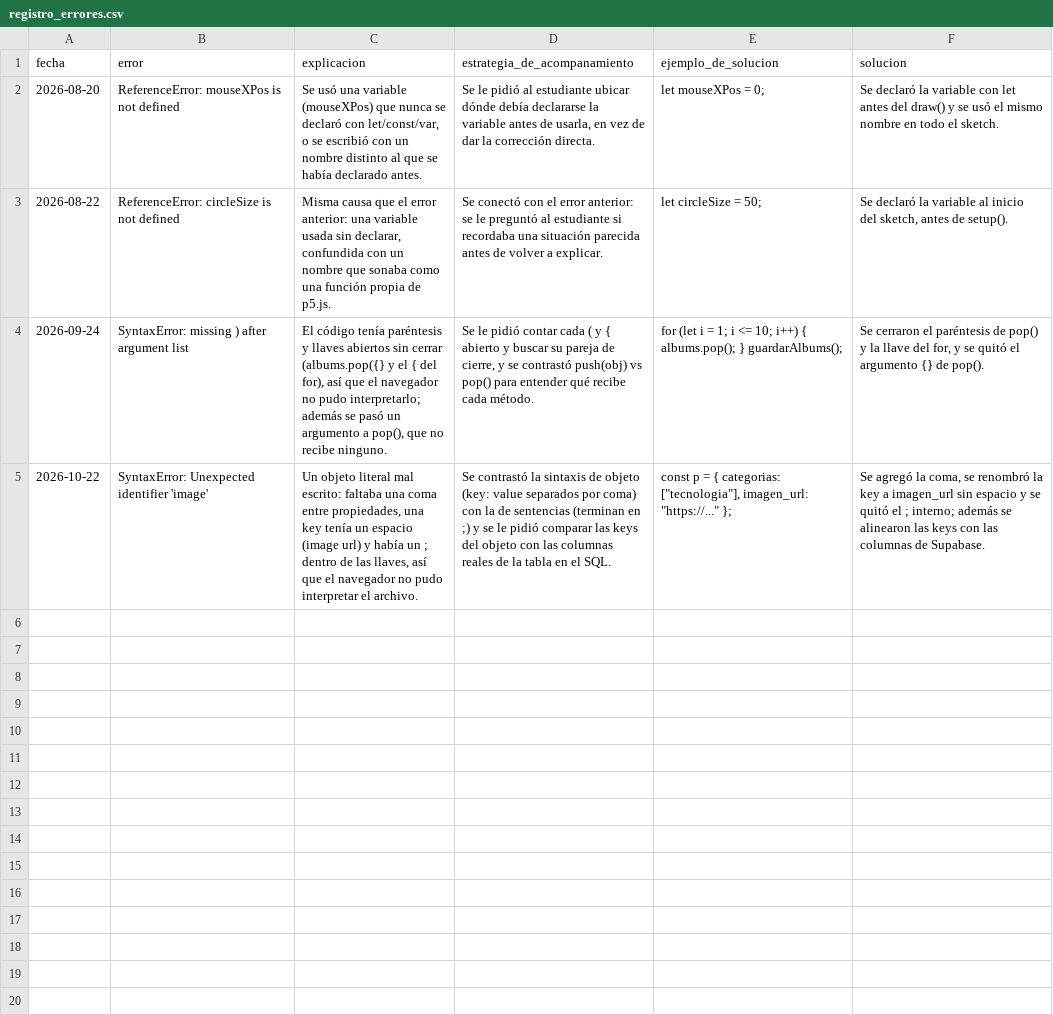
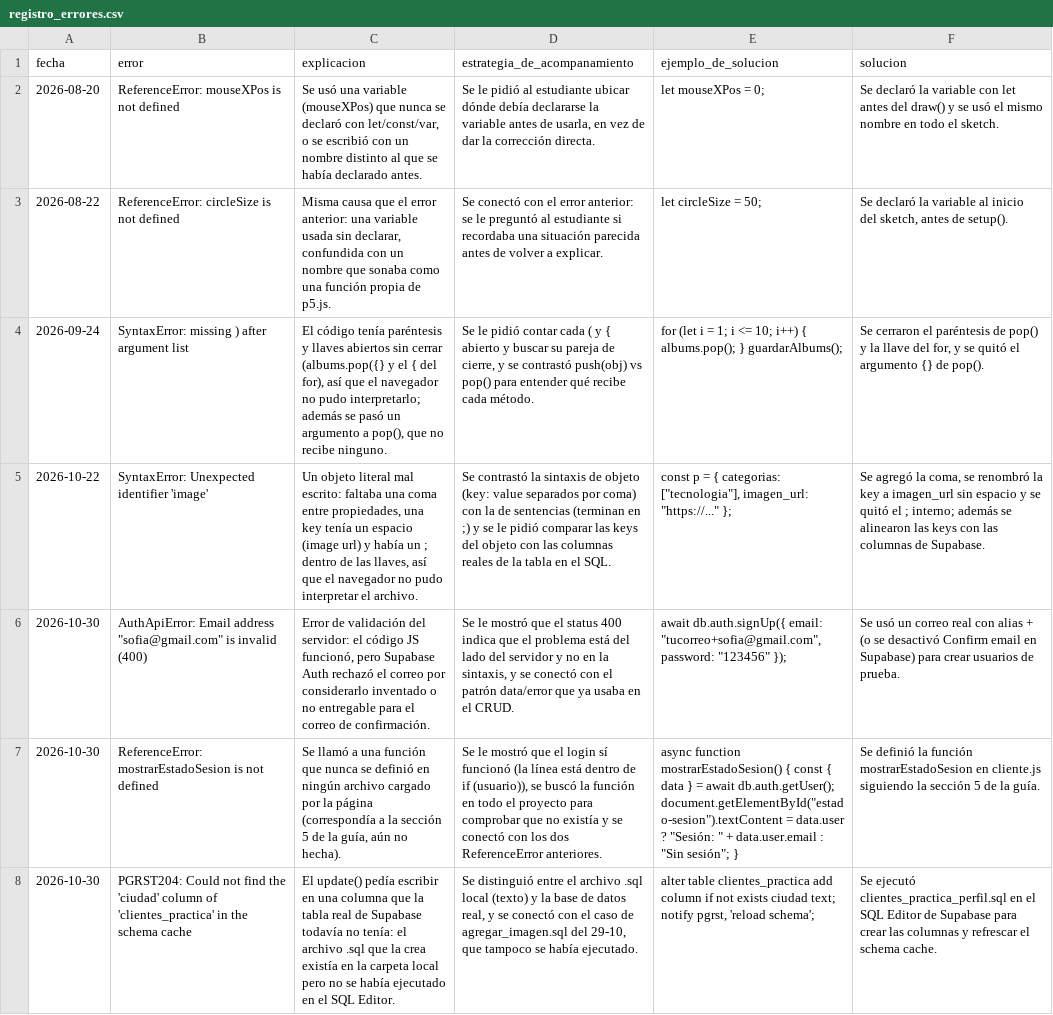
Before and after one commit to julianasanabria-24/LD-4---Ejercicio, a CSV file: WORK-MEMORY/registro_errores.csv, drawn as a sheet; the diff names each change by its address in the sheet, - before the commit and + after, or states it on an @@ line.

```diff
--- a/WORK-MEMORY/registro_errores.csv
+++ b/WORK-MEMORY/registro_errores.csv
+row 6: 2026-10-30 | AuthApiError: Email address "sofia@gmail.com" is invalid (400) | Error de validación del servidor: el código JS funcionó, pero Supabase Auth rechazó el correo por considerarlo inventado o no entregable para el correo de confirmación. | Se le mostró que el status 400 indica que el problema está del lado del servidor y no en la sintaxis, y se conectó con el patrón data/error que ya usaba en el CRUD. | await db.auth.signUp({ email: "tucorreo+sofia@gmail.com", password: "123456" }); | Se usó un correo real con alias + (o se desactivó Confirm email en Supabase) para crear usuarios de prueba.
+row 7: 2026-10-30 | ReferenceError: mostrarEstadoSesion is not defined | Se llamó a una función que nunca se definió en ningún archivo cargado por la página (correspondía a la sección 5 de la guía, aún no hecha). | Se le mostró que el login sí funcionó (la línea está dentro de if (usuario)), se buscó la función en todo el proyecto para comprobar que no existía y se conectó con los dos ReferenceError anteriores. | async function mostrarEstadoSesion() { const { data } = await db.auth.getUser(); document.getElementById("estado-sesion").textContent = data.user ? "Sesión: " + data.user.email : "Sin sesión"; } | Se definió la función mostrarEstadoSesion en cliente.js siguiendo la sección 5 de la guía.
+row 8: 2026-10-30 | PGRST204: Could not find the 'ciudad' column of 'clientes_practica' in the schema cache | El update() pedía escribir en una columna que la tabla real de Supabase todavía no tenía: el archivo .sql que la crea existía en la carpeta local pero no se había ejecutado en el SQL Editor. | Se distinguió entre el archivo .sql local (texto) y la base de datos real, y se conectó con el caso de agregar_imagen.sql del 29-10, que tampoco se había ejecutado. | alter table clientes_practica add column if not exists ciudad text; notify pgrst, 'reload schema'; | Se ejecutó clientes_practica_perfil.sql en el SQL Editor de Supabase para crear las columnas y refrescar el schema cache.
```
Also changed, not shown: 7 other files.
